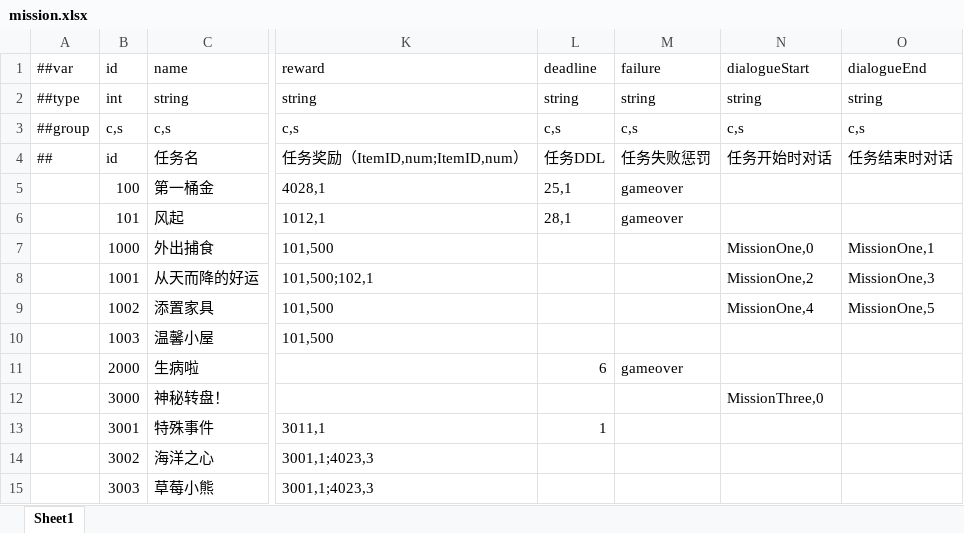
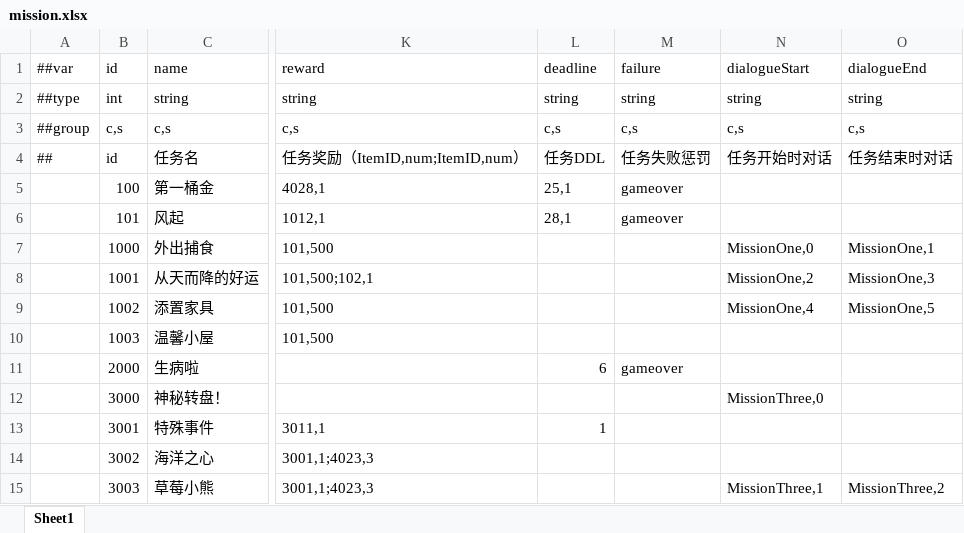
Before and after one commit to TenMilesAway/TimeChip, an Excel workbook: MiniTemplate/Datas/mission.xlsx, sheet Sheet1, drawn as a sheet; only a part is shown, gaps mark what is left out; values as stored, in another font and other column widths than the file's, no borders; the diff names each change by its address in the sheet, - before the commit and + after, or states it on an @@ line.

```diff
--- a/MiniTemplate/Datas/mission.xlsx (sheet Sheet1)
+++ b/MiniTemplate/Datas/mission.xlsx (sheet Sheet1)
-N15: (empty)
+N15: MissionThree,1
-O15: (empty)
+O15: MissionThree,2
```
Also changed, not shown: MiniTemplate/Datas/buffConfig.xlsx, MiniTemplate/Datas/subway.xlsx, 29 other files.
